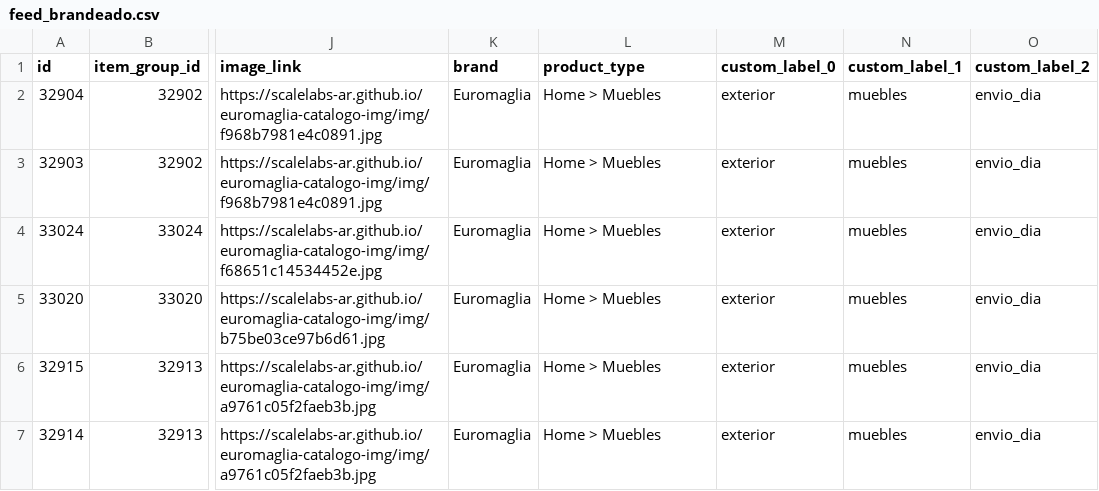
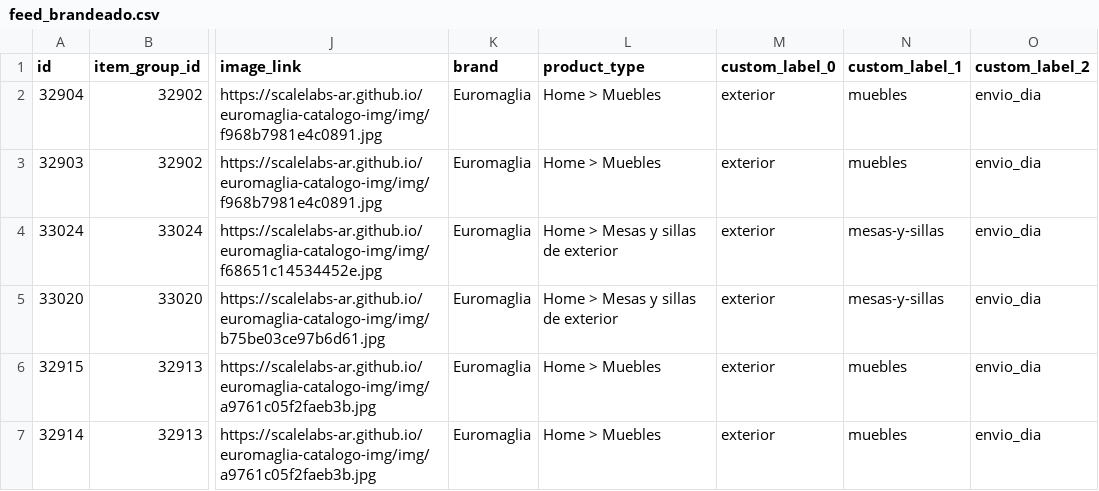
Before and after one commit to ScaleLabs-ar/euromaglia-catalogo-img, a CSV file: feed_brandeado.csv, drawn as a sheet; only a part is shown, gaps mark what is left out; the diff covers the shown part only; the diff names each change by its address in the sheet, - before the commit and + after, or states it on an @@ line.

```diff
--- a/feed_brandeado.csv
+++ b/feed_brandeado.csv
-L4:L5 (product_type): Home > Muebles
+L4:L5 (product_type): Home > Mesas y sillas de exterior
-N4:N5 (custom_label_1): muebles
+N4:N5 (custom_label_1): mesas-y-sillas
```
Also changed, not shown: 4 added rows, 4 removed rows and 8 edited cells elsewhere in this file, 4 other files.
